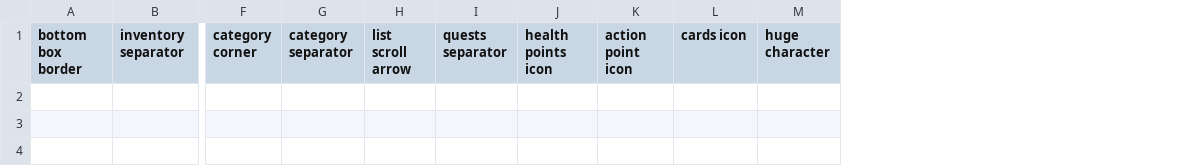
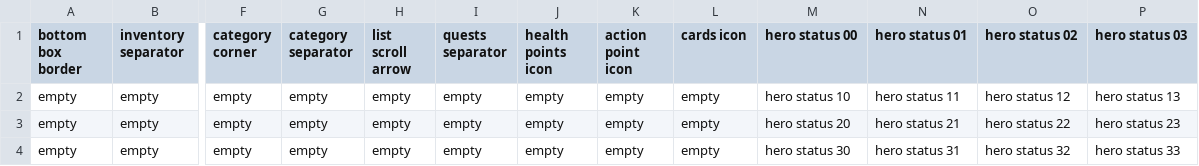
Before and after one commit to GalliaBelgicaSystems/kaartenheld, a CSV file: assets/menu-tile-description.csv, drawn as a sheet; only a part is shown, gaps mark what is left out; removed rows and columns are numbered as before the commit, all else as after; rows hold the shown columns only; the diff names each change by its address in the sheet, - before the commit and + after, or states it on an @@ line.

Commit message:
Hero-status portrait: sheet cols 12-15 are 16 hero tiles, not a box kit
CSV re-labels them hero status 00-33; slice/palette/gfx pipeline
follows (28 tiles). Portrait streams to orphaned box slots + dice
246-247 (gamble/ITEM entries re-arm both sides) and renders 4x4 at
cols 13-16 rows 3-6, replacing the repeated-glyph mosaic.

```diff
--- a/assets/menu-tile-description.csv
+++ b/assets/menu-tile-description.csv
-column M (huge character), empty
+column M (hero status 00), empty
+column N (hero status 01), empty
+column O (hero status 02), empty
+column P (hero status 03), empty
+row 2: empty | empty | empty | empty | empty | empty | empty | empty | empty | hero status 10 | hero status 11 | hero status 12 | hero status 13
+row 3: empty | empty | empty | empty | empty | empty | empty | empty | empty | hero status 20 | hero status 21 | hero status 22 | hero status 23
+row 4: empty | empty | empty | empty | empty | empty | empty | empty | empty | hero status 30 | hero status 31 | hero status 32 | hero status 33
```
Also changed, not shown: 39 other files.
